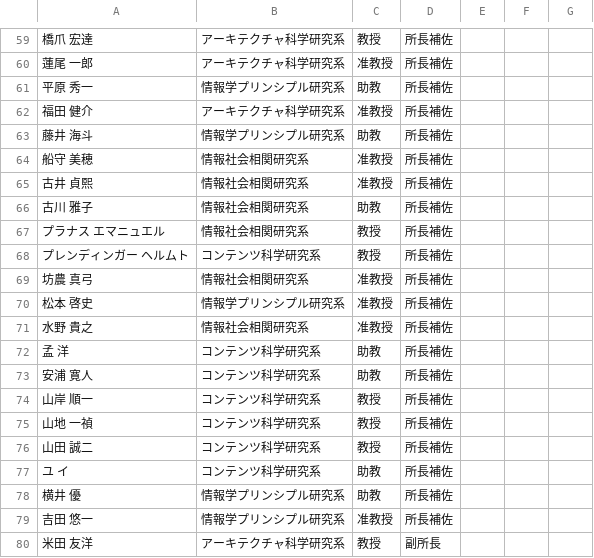
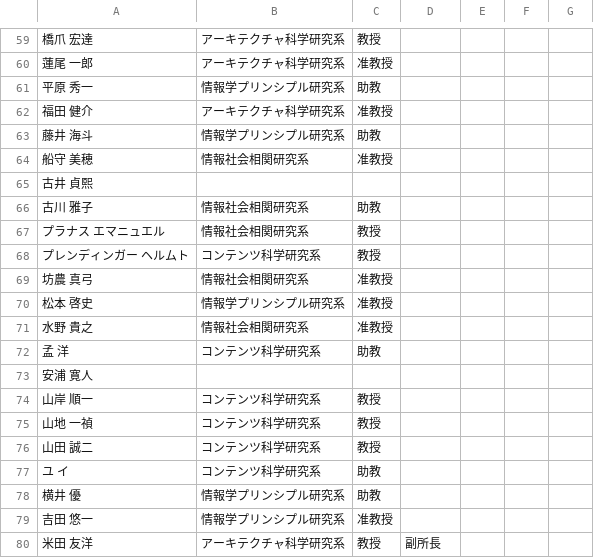
Before and after one commit to TaiseiYamana/PHP_Scraping, a CSV file: csv/list.csv, drawn as a sheet; only a part is shown, gaps mark what is left out; the diff covers the shown part only.

```diff
--- a/csv/list.csv
+++ b/csv/list.csv
@@ -221,84 +169,59 @@
-"橋爪 宏達","
-				アーキテクチャ科学研究系","教授
-	","所長補佐
-	",,,
-"蓮尾 一郎","
-				アーキテクチャ科学研究系","准教授
-	","所長補佐
-	",,,
-"平原 秀一","
-				情報学プリンシプル研究系","助教
-	","所長補佐
-	",,,
-"福田 健介","
-				アーキテクチャ科学研究系","准教授
-	","所長補佐
-	",,,
-"藤井 海斗","
-				情報学プリンシプル研究系","助教
-	","所長補佐
-	",,,
-"船守 美穂","
-				情報社会相関研究系","准教授
-	","所長補佐
-	",,,
-"古井 貞熙","
-				情報社会相関研究系","准教授
-	","所長補佐
-	",,,
-"古川 雅子","
-				情報社会相関研究系","助教
-	","所長補佐
-	",,,
-"プラナス エマニュエル","
-				情報社会相関研究系",教授,"所長補佐
-	",,,
-"プレンディンガー ヘルムト","
-				コンテンツ科学研究系","教授
-	","所長補佐
-	",,,
-"坊農 真弓","
-				情報社会相関研究系","准教授
-	","所長補佐
-	",,,
-"松本 啓史","
-				情報学プリンシプル研究系","准教授
-	","所長補佐
-	",,,
-"水野 貴之","
-				情報社会相関研究系","准教授
-	","所長補佐
-	",,,
-"孟 洋","
-				コンテンツ科学研究系","助教
-	","所長補佐
-	",,,
-"安浦 寛人","
-				コンテンツ科学研究系","助教
-	","所長補佐
-	",,,
-"山岸 順一","
-				コンテンツ科学研究系","教授
-	","所長補佐
-	",,,
-"山地 一禎","
-				コンテンツ科学研究系","教授
-	","所長補佐
-	",,,
-"山田 誠二","
-				コンテンツ科学研究系","教授
-	","所長補佐
-	",,,
-"ユ イ","
-				コンテンツ科学研究系","助教
-	","所長補佐
-	",,,
-"横井 優","
-				情報学プリンシプル研究系","助教
-	","所長補佐
-	",,,
-"吉田 悠一","
-				情報学プリンシプル研究系","准教授
-	","所長補佐
-	",,,
+"橋爪 宏達","
+				アーキテクチャ科学研究系","教授
+	",,,,
+"蓮尾 一郎","
+				アーキテクチャ科学研究系","准教授
+	",,,,
+"平原 秀一","
+				情報学プリンシプル研究系","助教
+	",,,,
+"福田 健介","
+				アーキテクチャ科学研究系","准教授
+	",,,,
+"藤井 海斗","
+				情報学プリンシプル研究系","助教
+	",,,,
+"船守 美穂","
+				情報社会相関研究系","准教授
+	",,,,
+"古井 貞熙",,,,,,
+"古川 雅子","
+				情報社会相関研究系","助教
+	",,,,
+"プラナス エマニュエル","
+				情報社会相関研究系",教授,,,,
+"プレンディンガー ヘルムト","
+				コンテンツ科学研究系","教授
+	",,,,
+"坊農 真弓","
+				情報社会相関研究系","准教授
+	",,,,
+"松本 啓史","
+				情報学プリンシプル研究系","准教授
+	",,,,
+"水野 貴之","
+				情報社会相関研究系","准教授
+	",,,,
+"孟 洋","
+				コンテンツ科学研究系","助教
+	",,,,
+"安浦 寛人",,,,,,
+"山岸 順一","
+				コンテンツ科学研究系","教授
+	",,,,
+"山地 一禎","
+				コンテンツ科学研究系","教授
+	",,,,
+"山田 誠二","
+				コンテンツ科学研究系","教授
+	",,,,
+"ユ イ","
+				コンテンツ科学研究系","助教
+	",,,,
+"横井 優","
+				情報学プリンシプル研究系","助教
+	",,,,
+"吉田 悠一","
+				情報学プリンシプル研究系","准教授
+	",,,,
 "米田 友洋","
```
Also changed, not shown: 52 edited cells elsewhere in this file.
